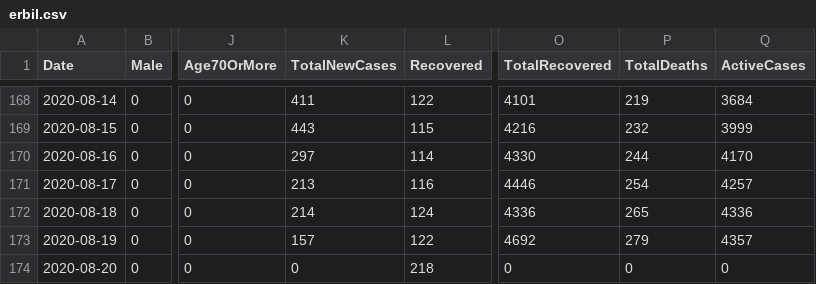
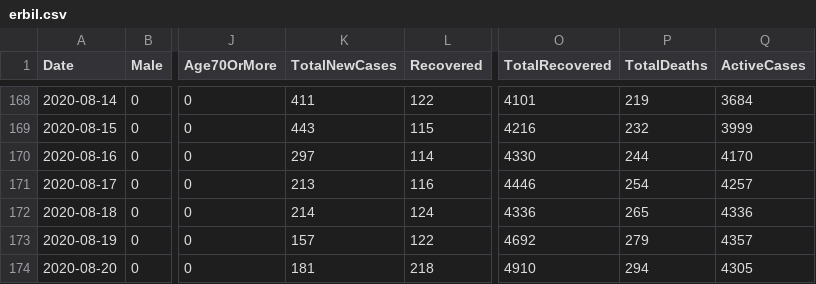
Before and after one commit to DevelopersTree/Kovid19, a CSV file: data/governorates/erbil.csv, drawn as a sheet; only a part is shown, gaps mark what is left out; the diff names each change by its address in the sheet, - before the commit and + after, or states it on an @@ line.

Commit message:
Fetched latest data. 8/20/2020

```diff
--- a/data/governorates/erbil.csv
+++ b/data/governorates/erbil.csv
-K174 (TotalNewCases): 0
+K174 (TotalNewCases): 181
-O174 (TotalRecovered): 0
+O174 (TotalRecovered): 4910
-P174 (TotalDeaths): 0
+P174 (TotalDeaths): 294
-Q174 (ActiveCases): 0
+Q174 (ActiveCases): 4305
```
Also changed, not shown: data/governorates/duhok.csv, data/governorates/halabja.csv, 6 other files.
